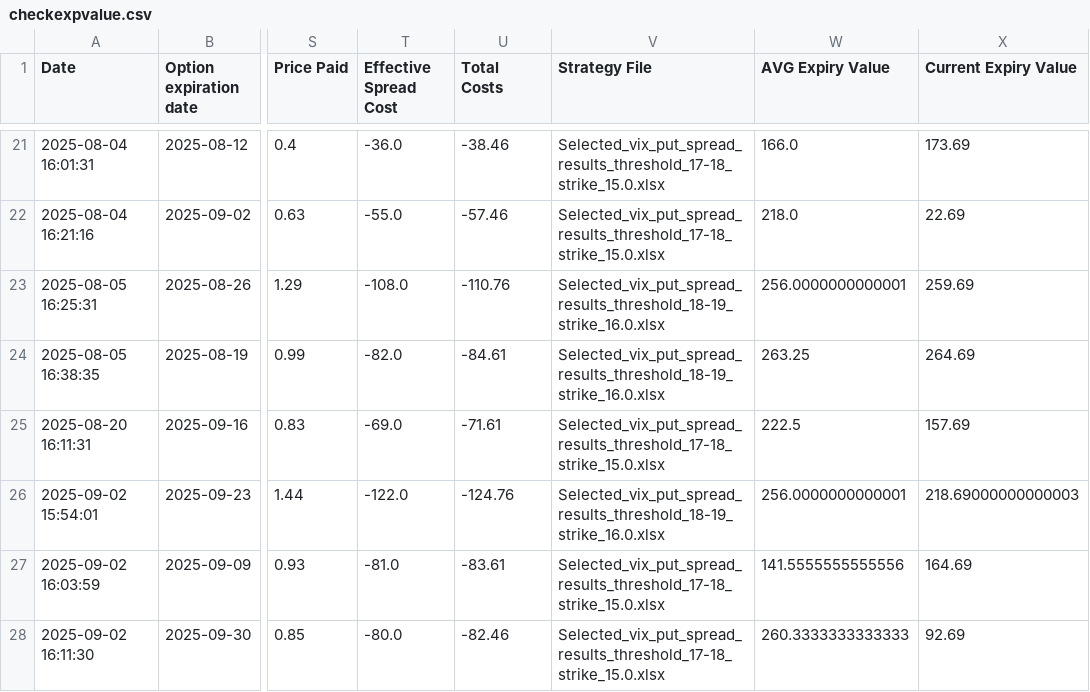
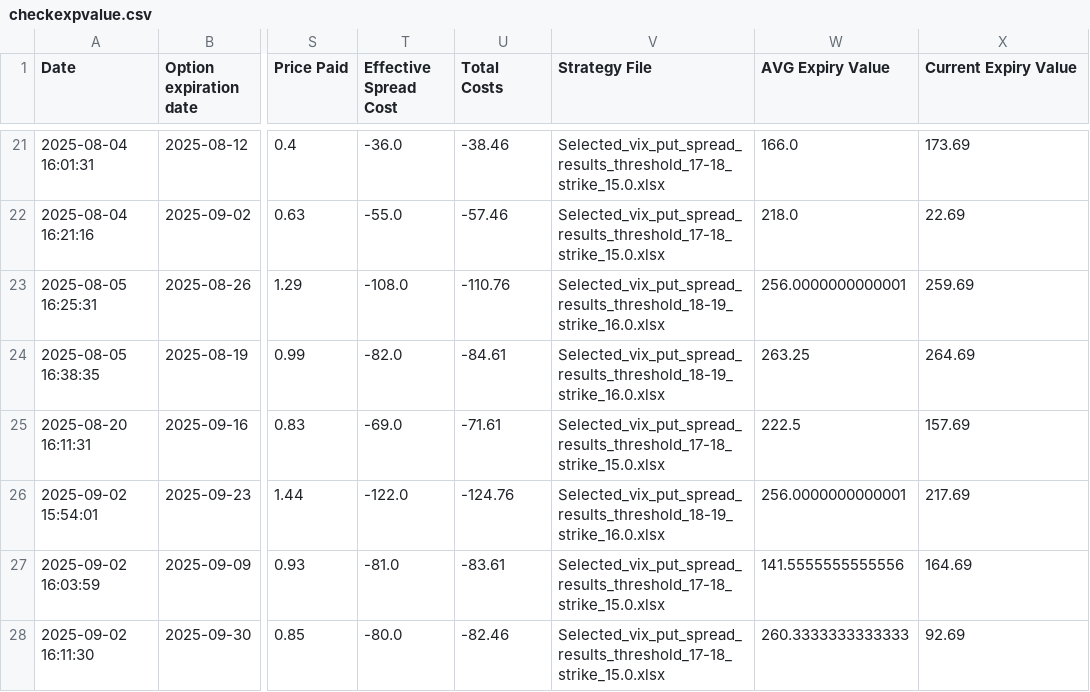
Before and after one commit to BenjiFaccin/VIX_trading_strategy_VMbbb, a CSV file: static/data/checkexpvalue.csv, drawn as a sheet; only a part is shown, gaps mark what is left out; the diff names each change by its address in the sheet, - before the commit and + after, or states it on an @@ line.

Commit message:
Trade Update

```diff
--- a/static/data/checkexpvalue.csv
+++ b/static/data/checkexpvalue.csv
-X26 (Current Expiry Value): 218.69000000000003
+X26 (Current Expiry Value): 217.69
```
